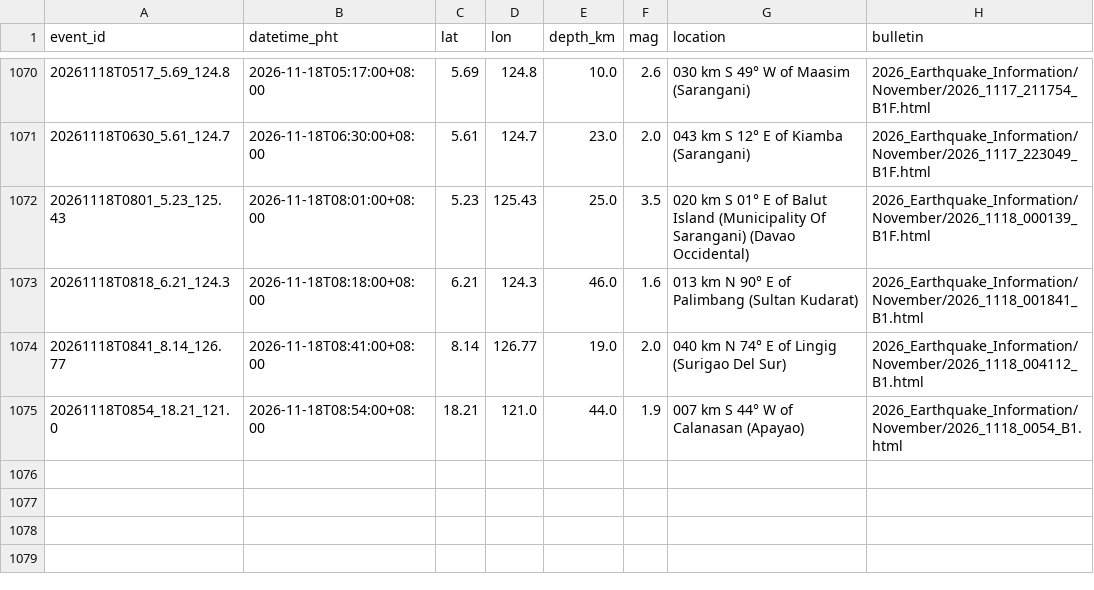
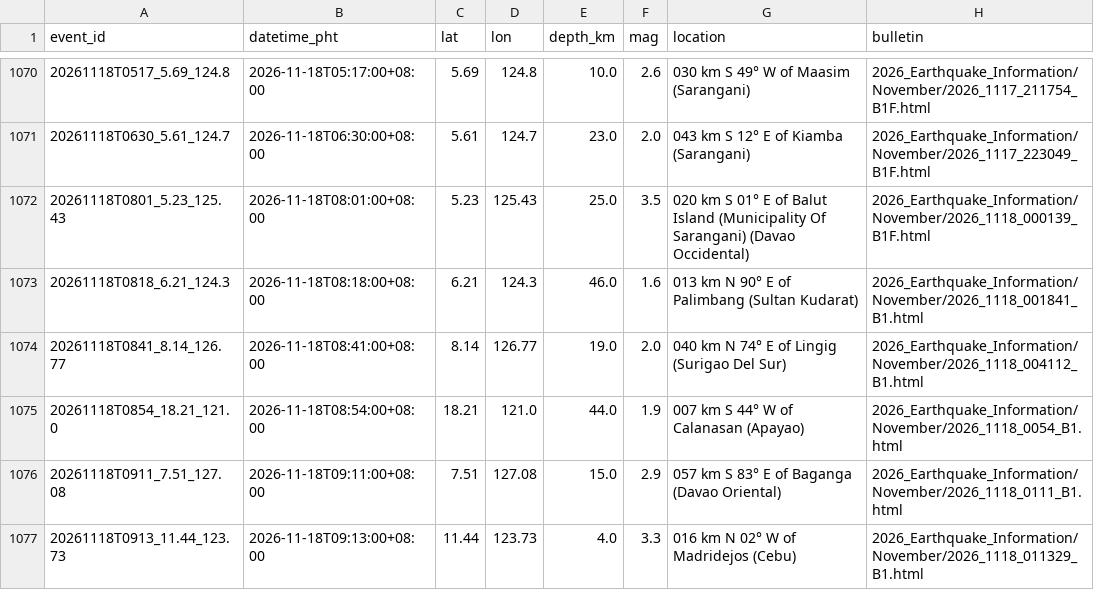
Before and after one commit to krystasis/ph-hazards, a CSV file: data/earthquakes/2026-11.csv, drawn as a sheet; only a part is shown, gaps mark what is left out; the diff names each change by its address in the sheet, - before the commit and + after, or states it on an @@ line.

```diff
--- a/data/earthquakes/2026-11.csv
+++ b/data/earthquakes/2026-11.csv
+row 1076: 20261118T0911_7.51_127.08 | 2026-11-18T09:11:00+08:00 | 7.51 | 127.08 | 15.0 | 2.9 | 057 km S 83° E of Baganga (Davao Oriental) | 2026_Earthquake_Information/November/2026_1118_0111_B1.html
+row 1077: 20261118T0913_11.44_123.73 | 2026-11-18T09:13:00+08:00 | 11.44 | 123.73 | 4.0 | 3.3 | 016 km N 02° W of Madridejos (Cebu) | 2026_Earthquake_Information/November/2026_1118_011329_B1.html
```
Also changed, not shown: data/river_levels/2026-11.csv, 5 other files.
